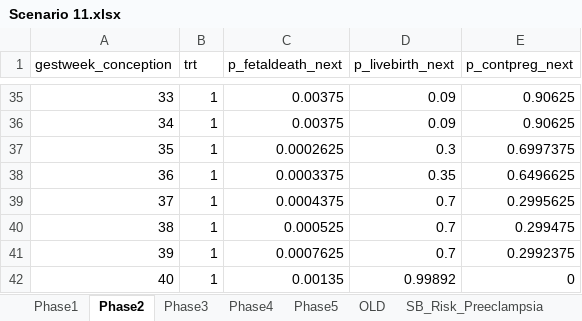
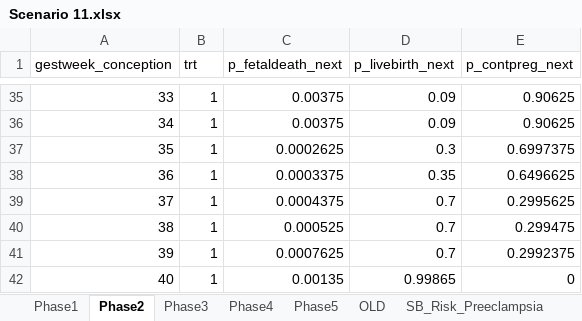
Before and after one commit to chasedlatour/Multiple_outcomes_pregnancy, an Excel workbook: Scenario 11.xlsx, sheet Phase2, drawn as a sheet; only a part is shown, gaps mark what is left out; values as stored, in another font and other column widths than the file's, no borders; the diff names each change by its address in the sheet, - before the commit and + after, or states it on an @@ line.

Commit message:
Correcting the Phase 2 probabilities so that they sum to 1 on the last week of gestation.

```diff
--- a/Scenario 11.xlsx (sheet Phase2)
+++ b/Scenario 11.xlsx (sheet Phase2)
-D42 (p_livebirth_next): 0.99892
+D42 (p_livebirth_next): 0.99865
```
Also changed, not shown: Scenario 10.xlsx, Scenario 12.xlsx, 3 other files.
